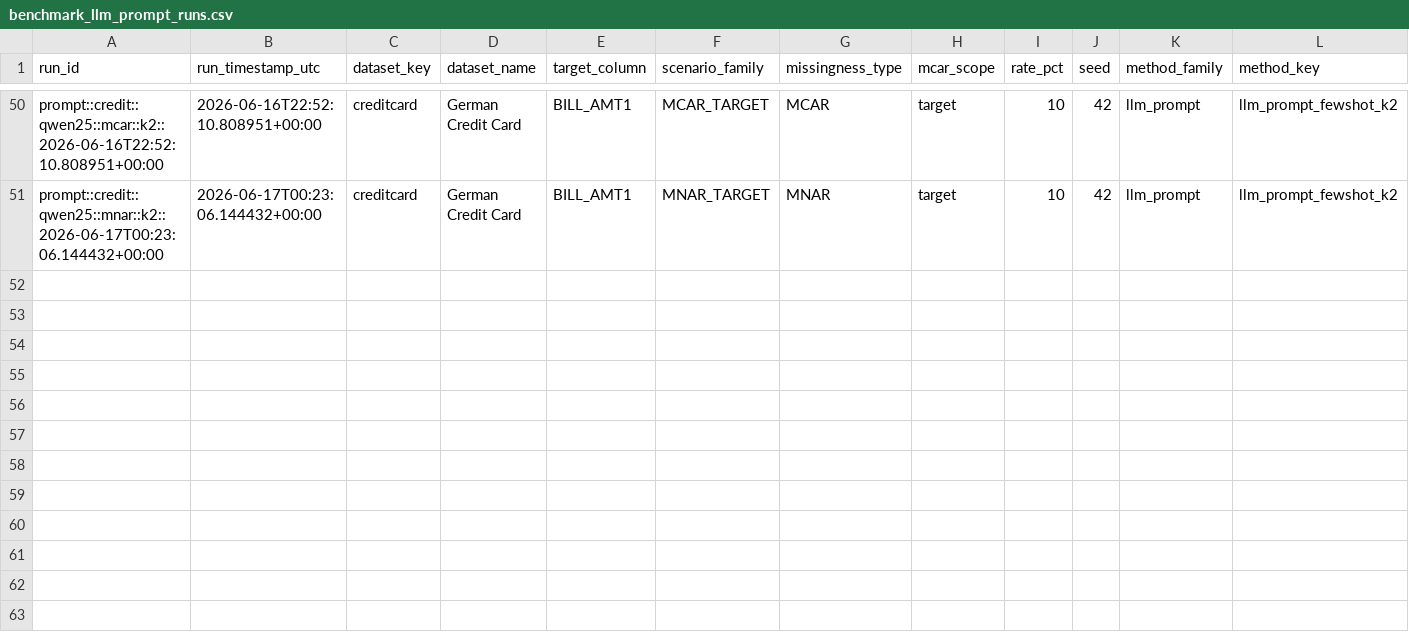
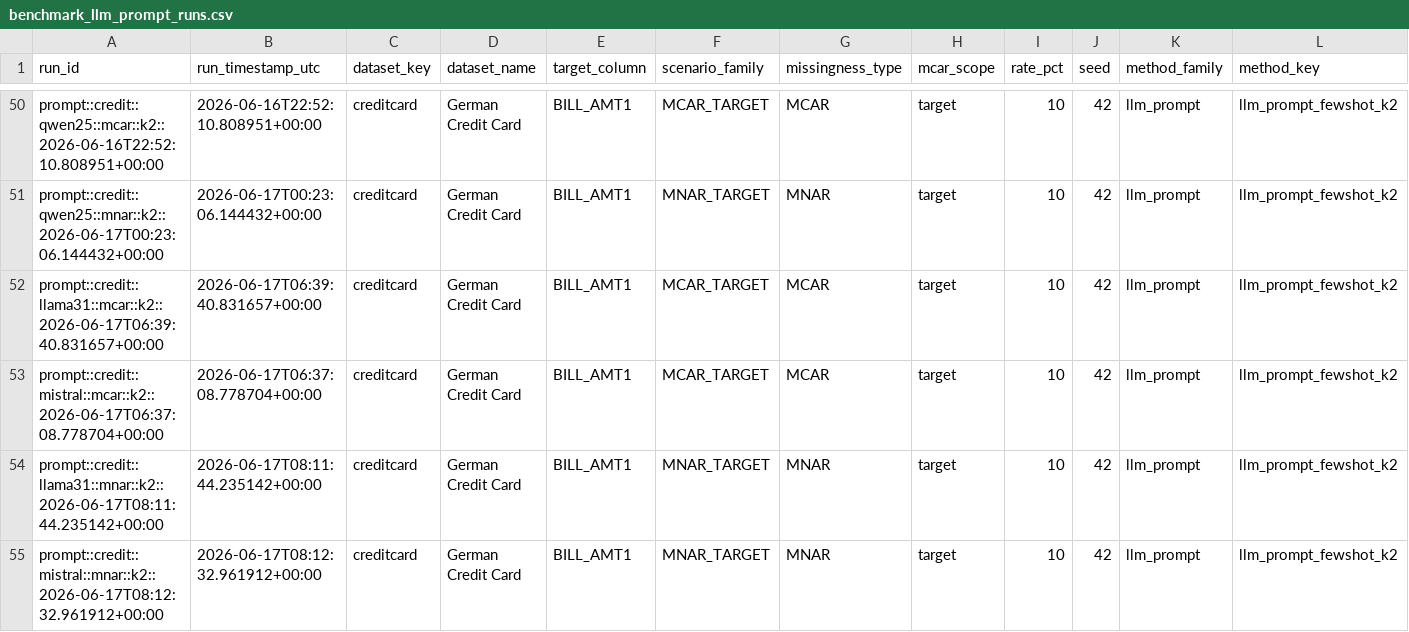
Before and after one commit to jana-wue/masterthesis, a CSV file: data/results/benchmark_llm_prompt_runs.csv, drawn as a sheet; only a part is shown, gaps mark what is left out; rows hold the shown columns only; the diff names each change by its address in the sheet, - before the commit and + after, or states it on an @@ line.

Commit message:
Last prompt results

```diff
--- a/data/results/benchmark_llm_prompt_runs.csv
+++ b/data/results/benchmark_llm_prompt_runs.csv
+row 52: prompt::credit::llama31::mcar::k2::2026-06-17T06:39:40.831657+00:00 | 2026-06-17T06:39:40.831657+00:00 | creditcard | German Credit Card | BILL_AMT1 | MCAR_TARGET | MCAR | target | 10 | 42 | llm_prompt | llm_prompt_fewshot_k2
+row 53: prompt::credit::mistral::mcar::k2::2026-06-17T06:37:08.778704+00:00 | 2026-06-17T06:37:08.778704+00:00 | creditcard | German Credit Card | BILL_AMT1 | MCAR_TARGET | MCAR | target | 10 | 42 | llm_prompt | llm_prompt_fewshot_k2
+row 54: prompt::credit::llama31::mnar::k2::2026-06-17T08:11:44.235142+00:00 | 2026-06-17T08:11:44.235142+00:00 | creditcard | German Credit Card | BILL_AMT1 | MNAR_TARGET | MNAR | target | 10 | 42 | llm_prompt | llm_prompt_fewshot_k2
+row 55: prompt::credit::mistral::mnar::k2::2026-06-17T08:12:32.961912+00:00 | 2026-06-17T08:12:32.961912+00:00 | creditcard | German Credit Card | BILL_AMT1 | MNAR_TARGET | MNAR | target | 10 | 42 | llm_prompt | llm_prompt_fewshot_k2
```
Also changed, not shown: 11 other files.
